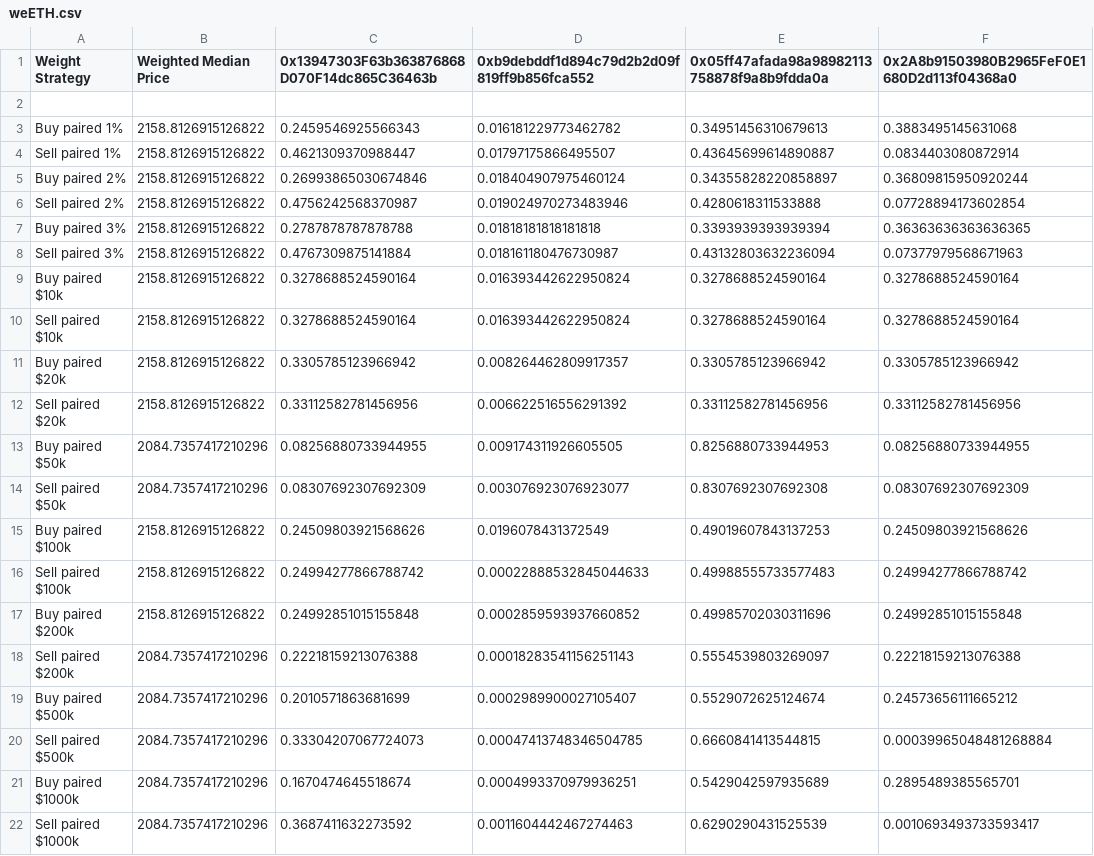
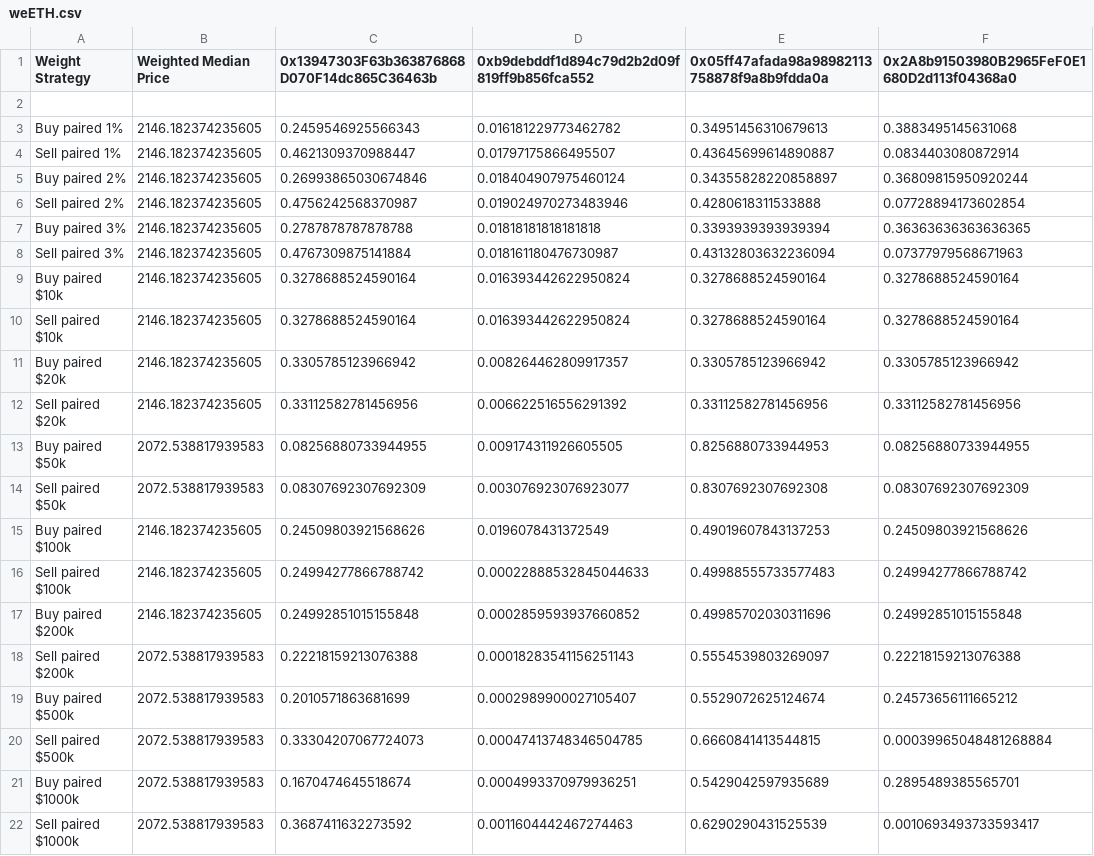
Before and after one commit to redstone-finance/redstone-prototypes, a CSV file: slippage-monorepo-compatible/results-csv/results-per-token-implicit-pricing/weETH.csv, drawn as a sheet.

```diff
--- a/slippage-monorepo-compatible/results-csv/results-per-token-implicit-pricing/weETH.csv
+++ b/slippage-monorepo-compatible/results-csv/results-per-token-implicit-pricing/weETH.csv
@@ -2,21 +2,21 @@ Weight Strategy,Weighted Median Price,0x13947303F63b363876868D070F14dc865C36463b
 
-Buy paired 1%,2158.8126915126822,0.2459546925566343,0.016181229773462782,0.34951456310679613,0.3883495145631068
-Sell paired 1%,2158.8126915126822,0.4621309370988447,0.01797175866495507,0.43645699614890887,0.0834403080872914
-Buy paired 2%,2158.8126915126822,0.26993865030674846,0.018404907975460124,0.34355828220858897,0.36809815950920244
-Sell paired 2%,2158.8126915126822,0.4756242568370987,0.019024970273483946,0.4280618311533888,0.07728894173602854
-Buy paired 3%,2158.8126915126822,0.2787878787878788,0.01818181818181818,0.3393939393939394,0.36363636363636365
-Sell paired 3%,2158.8126915126822,0.4767309875141884,0.018161180476730987,0.43132803632236094,0.07377979568671963
-Buy paired $10k,2158.8126915126822,0.3278688524590164,0.016393442622950824,0.3278688524590164,0.3278688524590164
-Sell paired $10k,2158.8126915126822,0.3278688524590164,0.016393442622950824,0.3278688524590164,0.3278688524590164
-Buy paired $20k,2158.8126915126822,0.3305785123966942,0.008264462809917357,0.3305785123966942,0.3305785123966942
-Sell paired $20k,2158.8126915126822,0.33112582781456956,0.006622516556291392,0.33112582781456956,0.33112582781456956
-Buy paired $50k,2084.7357417210296,0.08256880733944955,0.009174311926605505,0.8256880733944953,0.08256880733944955
-Sell paired $50k,2084.7357417210296,0.08307692307692309,0.003076923076923077,0.8307692307692308,0.08307692307692309
-Buy paired $100k,2158.8126915126822,0.24509803921568626,0.0196078431372549,0.49019607843137253,0.24509803921568626
-Sell paired $100k,2158.8126915126822,0.24994277866788742,0.00022888532845044633,0.49988555733577483,0.24994277866788742
-Buy paired $200k,2158.8126915126822,0.24992851015155848,0.0002859593937660852,0.49985702030311696,0.24992851015155848
-Sell paired $200k,2084.7357417210296,0.22218159213076388,0.00018283541156251143,0.5554539803269097,0.22218159213076388
-Buy paired $500k,2084.7357417210296,0.2010571863681699,0.0002989900027105407,0.5529072625124674,0.24573656111665212
-Sell paired $500k,2084.7357417210296,0.33304207067724073,0.00047413748346504785,0.6660841413544815,0.00039965048481268884
-Buy paired $1000k,2084.7357417210296,0.1670474645518674,0.0004993370979936251,0.5429042597935689,0.2895489385565701
-Sell paired $1000k,2084.7357417210296,0.3687411632273592,0.0011604442467274463,0.6290290431525539,0.0010693493733593417
+Buy paired 1%,2146.182374235605,0.2459546925566343,0.016181229773462782,0.34951456310679613,0.3883495145631068
+Sell paired 1%,2146.182374235605,0.4621309370988447,0.01797175866495507,0.43645699614890887,0.0834403080872914
+Buy paired 2%,2146.182374235605,0.26993865030674846,0.018404907975460124,0.34355828220858897,0.36809815950920244
+Sell paired 2%,2146.182374235605,0.4756242568370987,0.019024970273483946,0.4280618311533888,0.07728894173602854
+Buy paired 3%,2146.182374235605,0.2787878787878788,0.01818181818181818,0.3393939393939394,0.36363636363636365
+Sell paired 3%,2146.182374235605,0.4767309875141884,0.018161180476730987,0.43132803632236094,0.07377979568671963
+Buy paired $10k,2146.182374235605,0.3278688524590164,0.016393442622950824,0.3278688524590164,0.3278688524590164
+Sell paired $10k,2146.182374235605,0.3278688524590164,0.016393442622950824,0.3278688524590164,0.3278688524590164
+Buy paired $20k,2146.182374235605,0.3305785123966942,0.008264462809917357,0.3305785123966942,0.3305785123966942
+Sell paired $20k,2146.182374235605,0.33112582781456956,0.006622516556291392,0.33112582781456956,0.33112582781456956
+Buy paired $50k,2072.538817939583,0.08256880733944955,0.009174311926605505,0.8256880733944953,0.08256880733944955
+Sell paired $50k,2072.538817939583,0.08307692307692309,0.003076923076923077,0.8307692307692308,0.08307692307692309
+Buy paired $100k,2146.182374235605,0.24509803921568626,0.0196078431372549,0.49019607843137253,0.24509803921568626
+Sell paired $100k,2146.182374235605,0.24994277866788742,0.00022888532845044633,0.49988555733577483,0.24994277866788742
+Buy paired $200k,2146.182374235605,0.24992851015155848,0.0002859593937660852,0.49985702030311696,0.24992851015155848
+Sell paired $200k,2072.538817939583,0.22218159213076388,0.00018283541156251143,0.5554539803269097,0.22218159213076388
+Buy paired $500k,2072.538817939583,0.2010571863681699,0.0002989900027105407,0.5529072625124674,0.24573656111665212
+Sell paired $500k,2072.538817939583,0.33304207067724073,0.00047413748346504785,0.6660841413544815,0.00039965048481268884
+Buy paired $1000k,2072.538817939583,0.1670474645518674,0.0004993370979936251,0.5429042597935689,0.2895489385565701
+Sell paired $1000k,2072.538817939583,0.3687411632273592,0.0011604442467274463,0.6290290431525539,0.0010693493733593417
```
Also changed, not shown: slippage-monorepo-compatible/results-csv/AmountForSlippage-Prod.csv, slippage-monorepo-compatible/results-csv/StepSlippage-Prod.csv, 17 other files.
